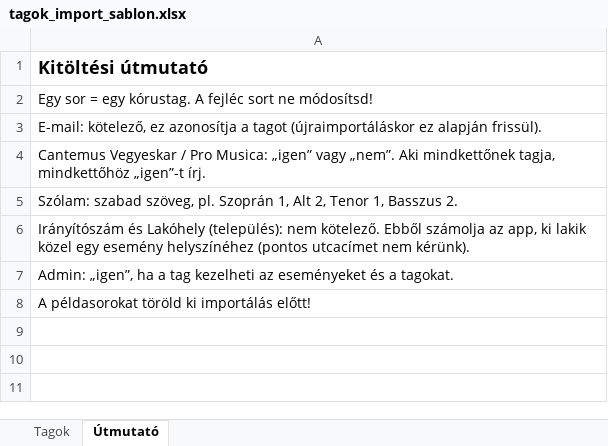
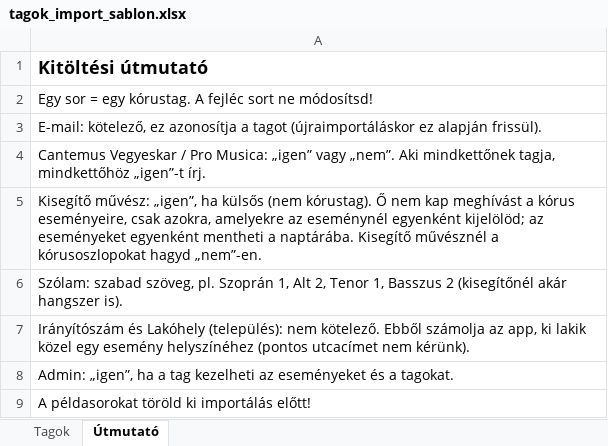
Before and after one commit to canthub/cantapp, an Excel workbook: templates/tagok_import_sablon.xlsx, sheet Útmutató, drawn as a sheet; values as stored, in another font and other column widths than the file's, no borders; the diff names each change by its address in the sheet, - before the commit and + after, or states it on an @@ line.

```diff
--- a/templates/tagok_import_sablon.xlsx (sheet Útmutató)
+++ b/templates/tagok_import_sablon.xlsx (sheet Útmutató)
-A5: Szólam: szabad szöveg, pl. Szoprán 1, Alt 2, Tenor 1, Basszus 2.
+A5: Kisegítő művész: „igen”, ha külsős (nem kórustag). Ő nem kap meghívást a kórus eseményeire, csak azokra, amelyekre az eseménynél egyenként kijelölöd; az eseményeket egyenként mentheti a naptárába. Kisegítő művésznél a kórusoszlopokat hagyd „nem”-en.
+row 6: Szólam: szabad szöveg, pl. Szoprán 1, Alt 2, Tenor 1, Basszus 2 (kisegítőnél akár hangszer is).
```
Also changed, not shown: sheet Tagok, 18 other files.
